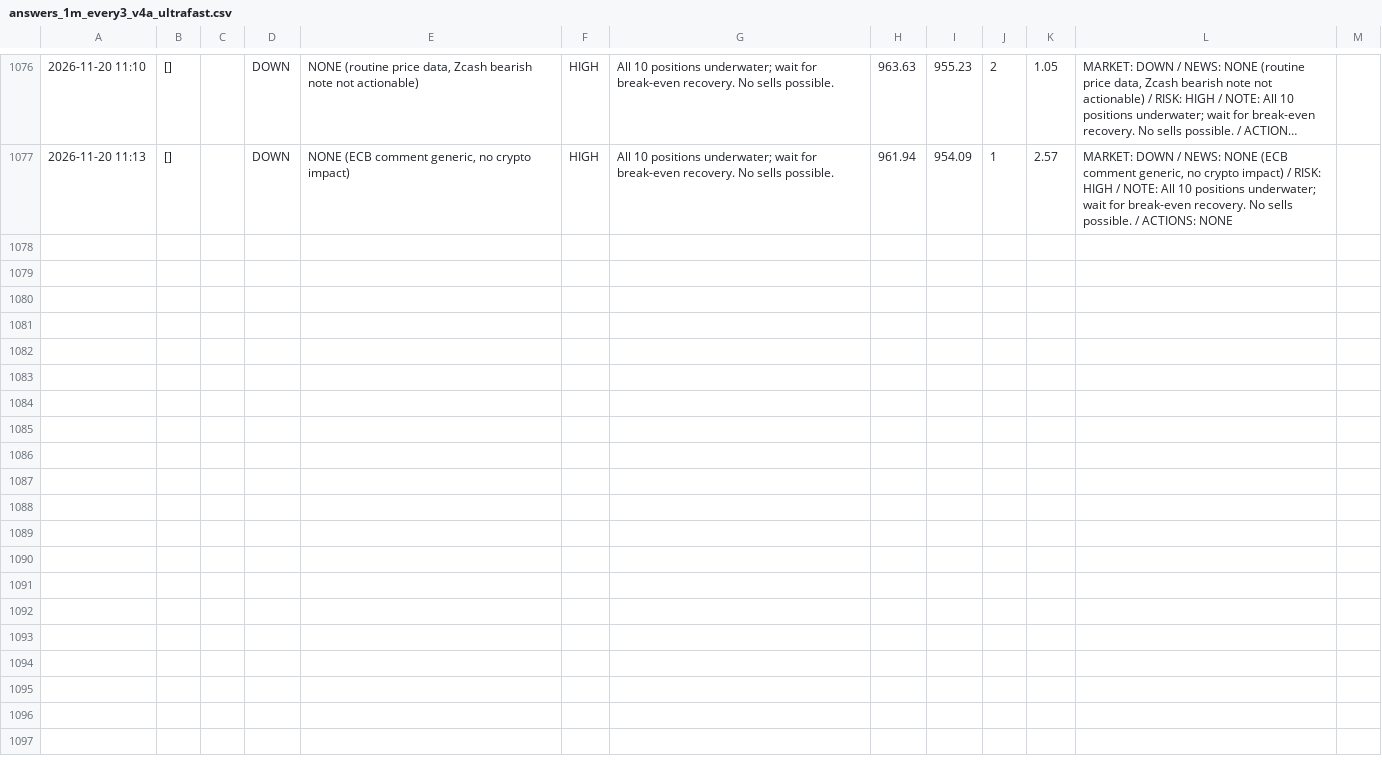
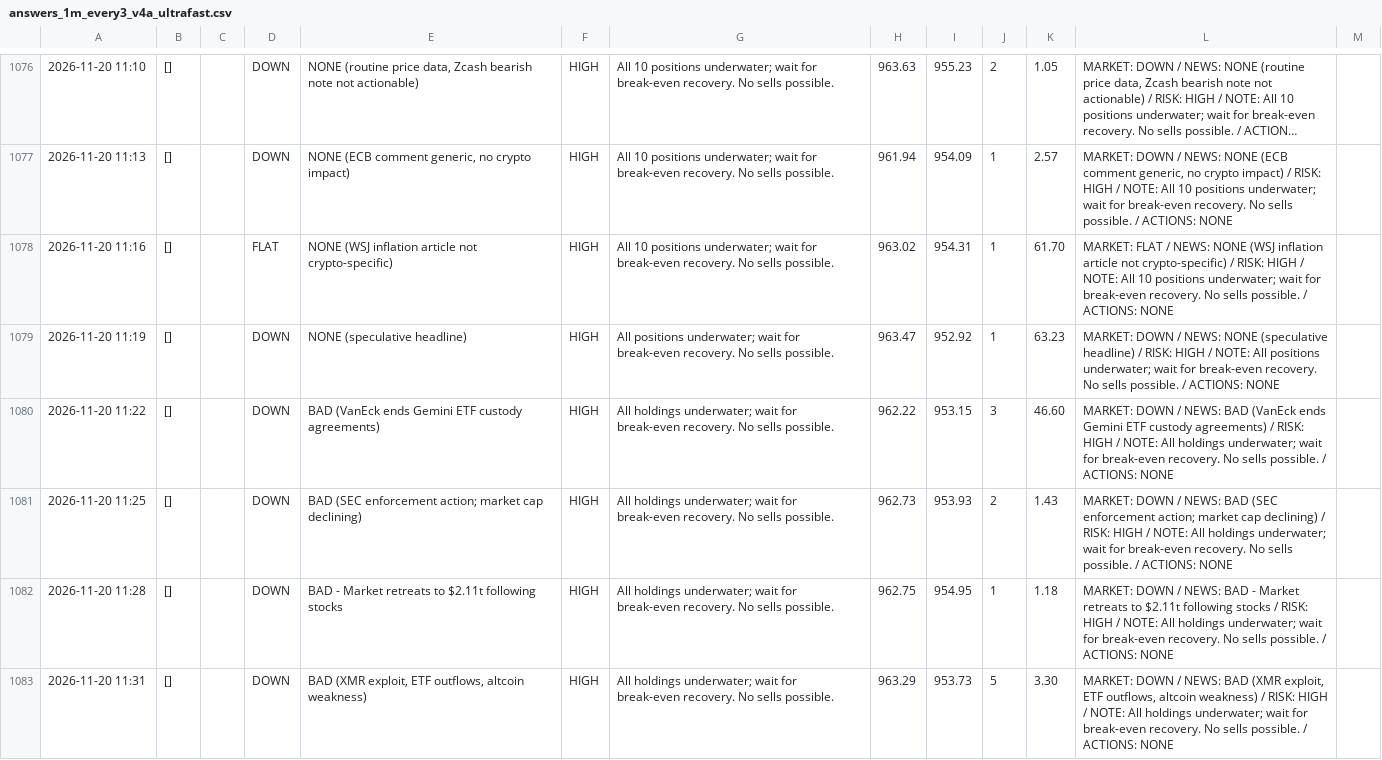
Before and after one commit to osofat100-cmyk/Machine-, a CSV file: crypto/answers_1m_every3_v4a_ultrafast.csv, drawn as a sheet; only a part is shown, gaps mark what is left out; long unchanged cells end in …; the diff names each change by its address in the sheet, - before the commit and + after, or states it on an @@ line.

```diff
--- a/crypto/answers_1m_every3_v4a_ultrafast.csv
+++ b/crypto/answers_1m_every3_v4a_ultrafast.csv
+row 1078: 2026-11-20 11:16 | [] |  | FLAT | NONE (WSJ inflation article not crypto-specific) | HIGH | All 10 positions underwater; wait for break-even recovery. No sells possible. | 963.02 | 954.31 | 1 | 61.70 | MARKET: FLAT / NEWS: NONE (WSJ inflation article not crypto-specific) / RISK: HIGH / NOTE: All 10 positions underwater; wait for break-even recovery. No sells possible. / ACTIONS: NONE
+row 1079: 2026-11-20 11:19 | [] |  | DOWN | NONE (speculative headline) | HIGH | All positions underwater; wait for break-even recovery. No sells possible. | 963.47 | 952.92 | 1 | 63.23 | MARKET: DOWN / NEWS: NONE (speculative headline) / RISK: HIGH / NOTE: All positions underwater; wait for break-even recovery. No sells possible. / ACTIONS: NONE
+row 1080: 2026-11-20 11:22 | [] |  | DOWN | BAD (VanEck ends Gemini ETF custody agreements) | HIGH | All holdings underwater; wait for break-even recovery. No sells possible. | 962.22 | 953.15 | 3 | 46.60 | MARKET: DOWN / NEWS: BAD (VanEck ends Gemini ETF custody agreements) / RISK: HIGH / NOTE: All holdings underwater; wait for break-even recovery. No sells possible. / ACTIONS: NONE
+row 1081: 2026-11-20 11:25 | [] |  | DOWN | BAD (SEC enforcement action; market cap declining) | HIGH | All holdings underwater; wait for break-even recovery. No sells possible. | 962.73 | 953.93 | 2 | 1.43 | MARKET: DOWN / NEWS: BAD (SEC enforcement action; market cap declining) / RISK: HIGH / NOTE: All holdings underwater; wait for break-even recovery. No sells possible. / ACTIONS: NONE
+row 1082: 2026-11-20 11:28 | [] |  | DOWN | BAD - Market retreats to $2.11t following stocks | HIGH | All holdings underwater; wait for break-even recovery. No sells possible. | 962.75 | 954.95 | 1 | 1.18 | MARKET: DOWN / NEWS: BAD - Market retreats to $2.11t following stocks / RISK: HIGH / NOTE: All holdings underwater; wait for break-even recovery. No sells possible. / ACTIONS: NONE
+row 1083: 2026-11-20 11:31 | [] |  | DOWN | BAD (XMR exploit, ETF outflows, altcoin weakness) | HIGH | All holdings underwater; wait for break-even recovery. No sells possible. | 963.29 | 953.73 | 5 | 3.30 | MARKET: DOWN / NEWS: BAD (XMR exploit, ETF outflows, altcoin weakness) / RISK: HIGH / NOTE: All holdings underwater; wait for break-even recovery. No sells possible. / ACTIONS: NONE
```
Also changed, not shown: crypto/answers_1m_every10_v4b_ultrafast.csv, crypto/answers_1m_every2_v4b_ultrafast.csv, 7 other files.
